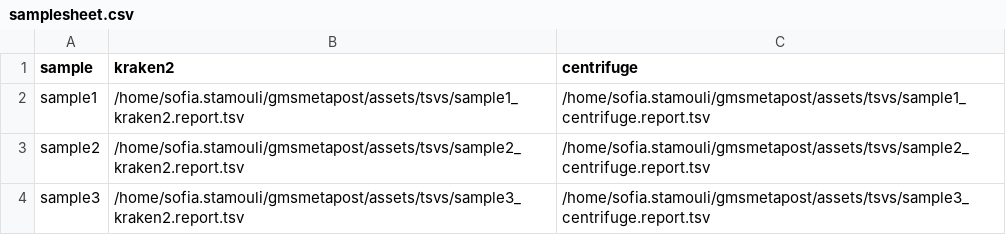
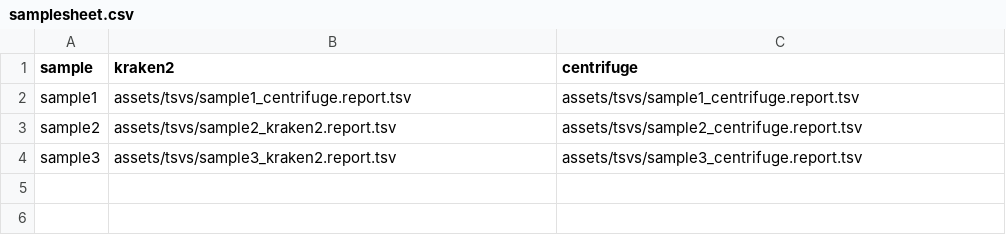
Before and after one commit to genomic-medicine-sweden/gmsmetapost, a CSV file: assets/samplesheet.csv, drawn as a sheet.

Commit message:
Add relative paths

```diff
--- a/assets/samplesheet.csv
+++ b/assets/samplesheet.csv
@@ -1,4 +1,4 @@
 sample,kraken2,centrifuge
-sample1,/home/sofia.stamouli/gmsmetapost/assets/tsvs/sample1_kraken2.report.tsv,/home/sofia.stamouli/gmsmetapost/assets/tsvs/sample1_centrifuge.report.tsv
-sample2,/home/sofia.stamouli/gmsmetapost/assets/tsvs/sample2_kraken2.report.tsv,/home/sofia.stamouli/gmsmetapost/assets/tsvs/sample2_centrifuge.report.tsv
-sample3,/home/sofia.stamouli/gmsmetapost/assets/tsvs/sample3_kraken2.report.tsv,/home/sofia.stamouli/gmsmetapost/assets/tsvs/sample3_centrifuge.report.tsv
+sample1,assets/tsvs/sample1_centrifuge.report.tsv,assets/tsvs/sample1_centrifuge.report.tsv
+sample2,assets/tsvs/sample2_kraken2.report.tsv,assets/tsvs/sample2_centrifuge.report.tsv
+sample3,assets/tsvs/sample3_kraken2.report.tsv,assets/tsvs/sample3_centrifuge.report.tsv
```
